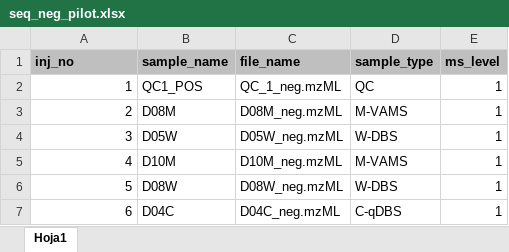
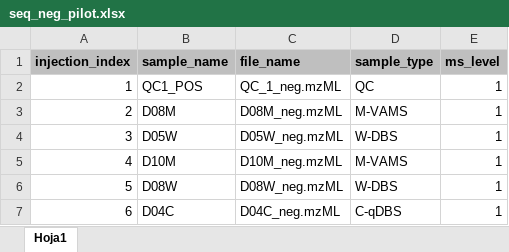
Before and after one commit to EuracBiomedicalResearch/Lipidomics-Processing-Workflow, an Excel workbook: applications/pilot_study/negative/seq_neg_pilot.xlsx, sheet Hoja1, drawn as a sheet; only a part is shown; values as stored, in another font and other column widths than the file's, no borders; the diff names each change by its address in the sheet, - before the commit and + after, or states it on an @@ line.

Commit message:
LRS_dataset2

```diff
--- a/applications/pilot_study/negative/seq_neg_pilot.xlsx (sheet Hoja1)
+++ b/applications/pilot_study/negative/seq_neg_pilot.xlsx (sheet Hoja1)
-A1: inj_no
+A1: injection_index
```
Also changed, not shown: applications/pilot_study/positive/seq_pos_pilot.xlsx, 1 other file.
